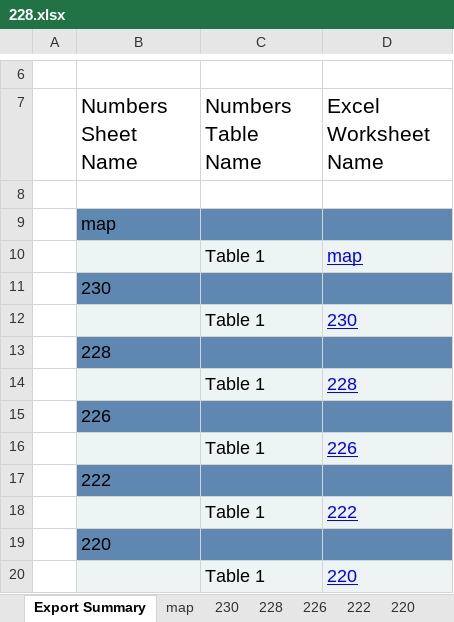
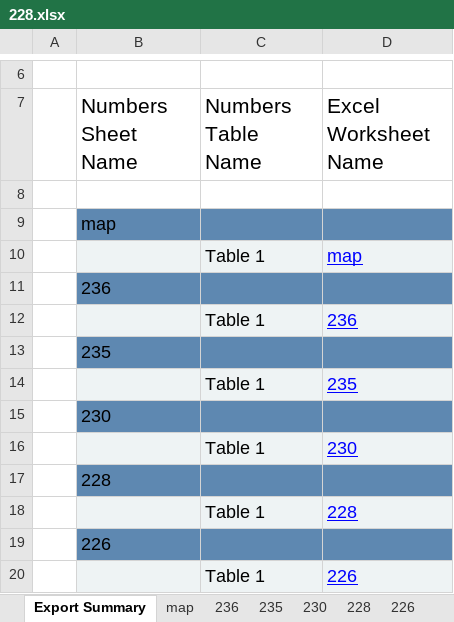
Before and after one commit to lobanovsky/sber, an Excel workbook: etc/228.xlsx, sheet Export Summary, drawn as a sheet; only a part is shown, gaps mark what is left out; the shorter side is filled out with more unchanged rows; values as stored, in another font and other column widths than the file's, no borders; the diff names each change by its address in the sheet, - before the commit and + after, or states it on an @@ line.

```diff
--- a/etc/228.xlsx (sheet Export Summary)
+++ b/etc/228.xlsx (sheet Export Summary)
+sheet tab: 236
+sheet tab: 235
+row 11:  | 236
+row 12:  |  | Table 1 | 236
+row 13:  | 235
+row 14:  |  | Table 1 | 235
```
Also changed, not shown: sheet 215, sheet 222, sheet 218, sheet 228, etc/236.xlsx, 2 other files.
